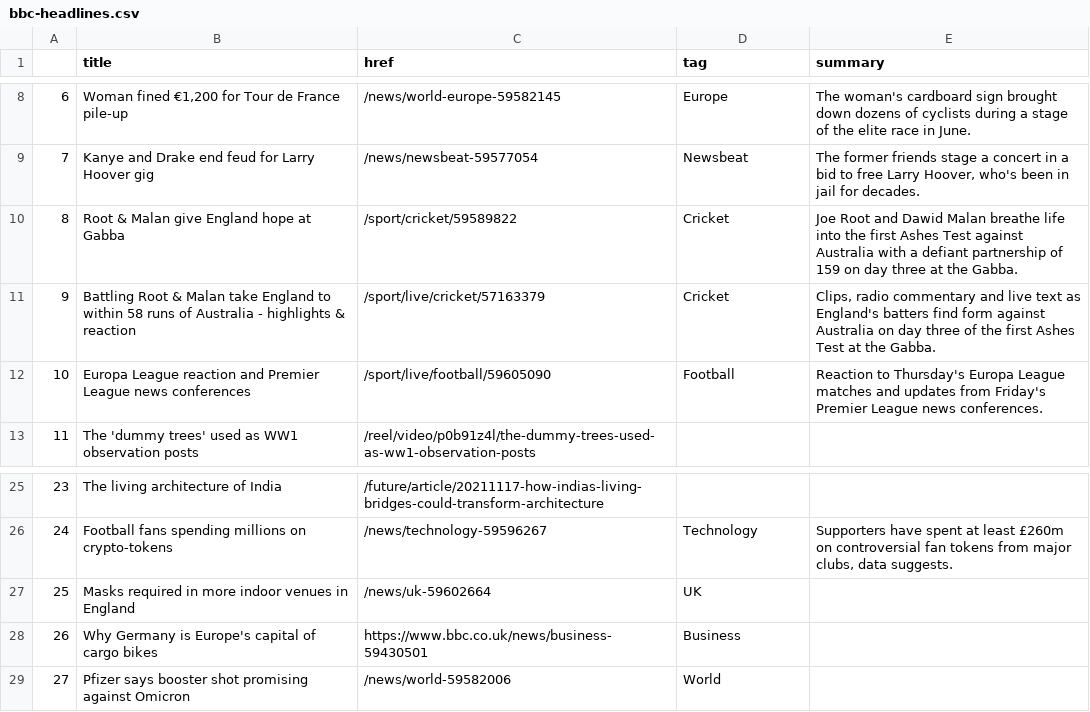
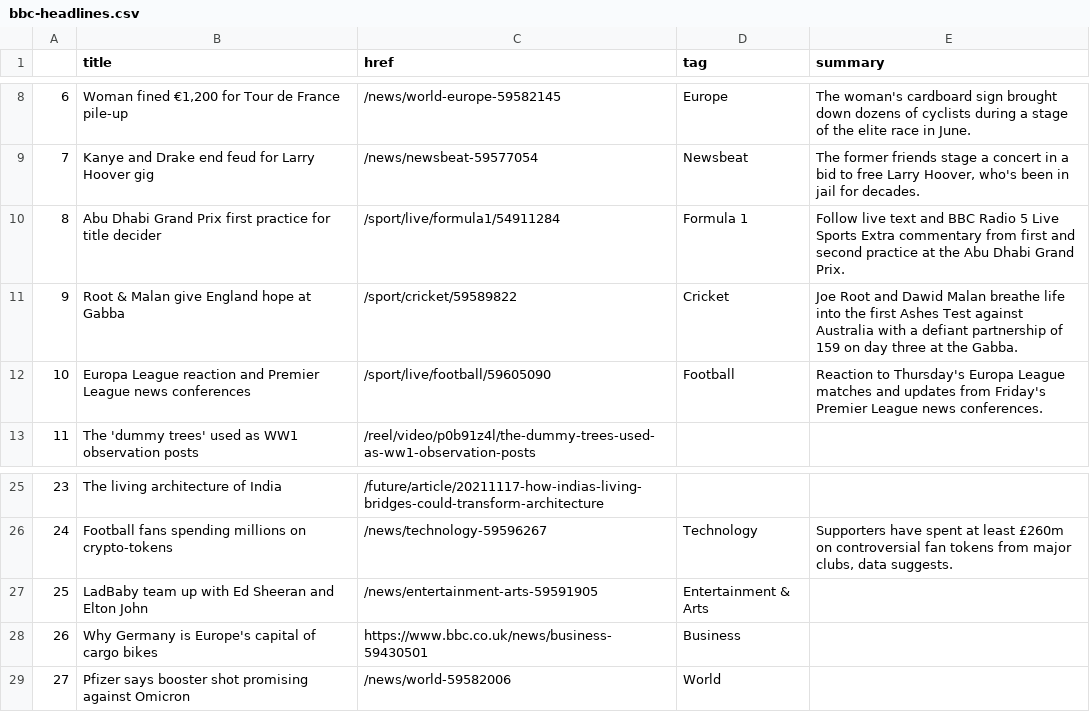
Before and after one commit to joaquin-rosado/automatic-scraper, a CSV file: bbc-headlines.csv, drawn as a sheet; only a part is shown, gaps mark what is left out.

```diff
--- a/bbc-headlines.csv
+++ b/bbc-headlines.csv
@@ -9,4 +9,4 @@
 7,Kanye and Drake end feud for Larry Hoover gig,/news/newsbeat-59577054,Newsbeat,"The former friends stage a concert in a bid to free Larry Hoover, who's been in jail for decades."
-8,Root & Malan give England hope at Gabba,/sport/cricket/59589822,Cricket,Joe Root and Dawid Malan breathe life into the first Ashes Test against Australia with a defiant partnership of 159 on day three at the Gabba.
-9,Battling Root & Malan take England to within 58 runs of Australia - highlights & reaction,/sport/live/cricket/57163379,Cricket,"Clips, radio commentary and live text as England's batters find form against Australia on day three of the first Ashes Test at the Gabba."
+8,Abu Dhabi Grand Prix first practice for title decider,/sport/live/formula1/54911284,Formula 1,Follow live text and BBC Radio 5 Live Sports Extra commentary from first and second practice at the Abu Dhabi Grand Prix.
+9,Root & Malan give England hope at Gabba,/sport/cricket/59589822,Cricket,Joe Root and Dawid Malan breathe life into the first Ashes Test against Australia with a defiant partnership of 159 on day three at the Gabba.
 10,Europa League reaction and Premier League news conferences,/sport/live/football/59605090,Football,Reaction to Thursday's Europa League matches and updates from Friday's Premier League news conferences.
@@ -26,3 +26,3 @@
 24,Football fans spending millions on crypto-tokens,/news/technology-59596267,Technology,"Supporters have spent at least £260m on controversial fan tokens from major clubs, data suggests."
-25,Masks required in more indoor venues in England,/news/uk-59602664,UK,
+25,LadBaby team up with Ed Sheeran and Elton John,/news/entertainment-arts-59591905,Entertainment & Arts,
 26,Why Germany is Europe's capital of cargo bikes,https://www.bbc.co.uk/news/business-59430501,Business,
```
